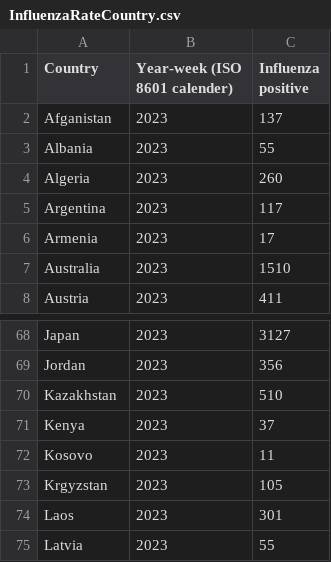
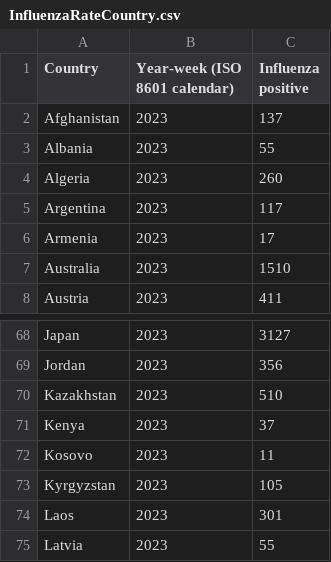
Before and after one commit to Sharonwoon/Assignment2, a CSV file: InfluenzaRateCountry.csv, drawn as a sheet; only a part is shown, gaps mark what is left out.

```diff
--- a/InfluenzaRateCountry.csv
+++ b/InfluenzaRateCountry.csv
@@ -1,3 +1,3 @@
-Country,Year-week (ISO 8601 calender),Influenza positive
-Afganistan,2023,137
+Country,Year-week (ISO 8601 calendar),Influenza positive
+Afghanistan,2023,137
 Albania,2023,55
@@ -72,3 +72,3 @@ Kenya,2023,37
 Kosovo,2023,11
-Krgyzstan,2023,105
+Kyrgyzstan,2023,105
 Laos,2023,301
```
Also changed, not shown: 5 other files.
